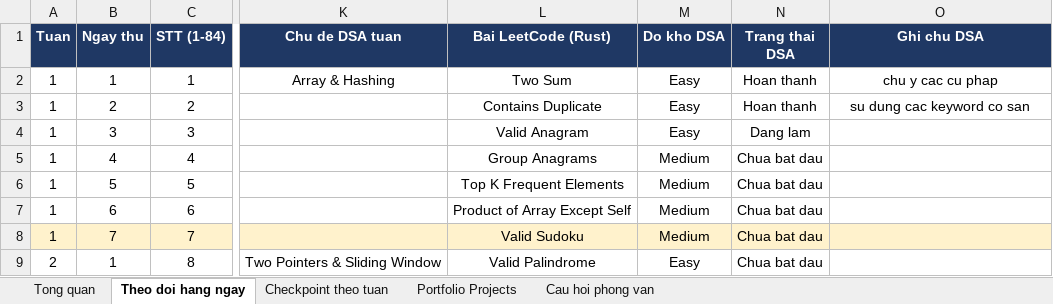
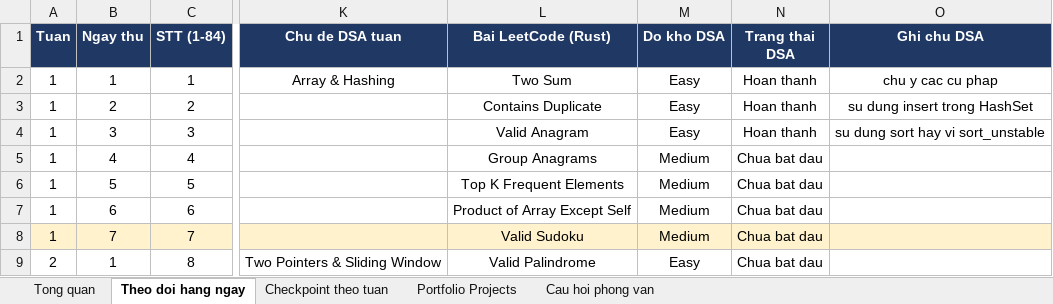
Before and after one commit to Quoctrug1115/rust_project, an Excel workbook: Blockchain_Intern_Tracker.xlsx, sheet Theo doi hang ngay, drawn as a sheet; only a part is shown, gaps mark what is left out; values as stored, in another font and other column widths than the file's, no borders; the diff names each change by its address in the sheet, - before the commit and + after, or states it on an @@ line.

```diff
--- a/Blockchain_Intern_Tracker.xlsx (sheet Theo doi hang ngay)
+++ b/Blockchain_Intern_Tracker.xlsx (sheet Theo doi hang ngay)
-O3 (Ghi chu DSA): su dung cac keyword co san
+O3 (Ghi chu DSA): su dung insert trong HashSet
-N4 (Trang thai DSA): Dang lam
+N4 (Trang thai DSA): Hoan thanh
-O4 (Ghi chu DSA): (empty)
+O4 (Ghi chu DSA): su dung sort hay vi sort_unstable
```
Also changed, not shown: sheet Tong quan, sheet Checkpoint theo tuan, 3 other files.
